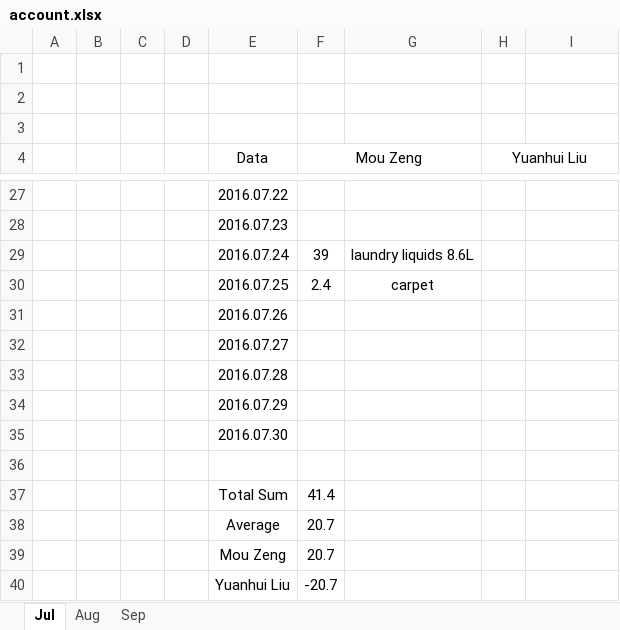
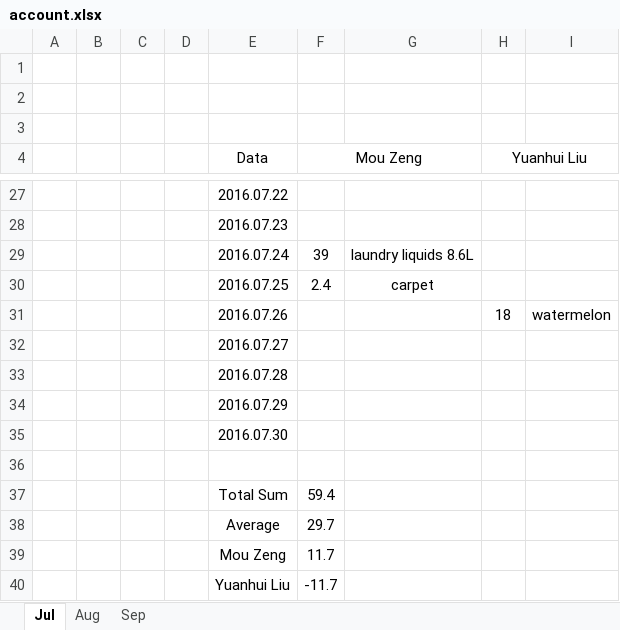
Before and after one commit to chinasoul/keepaccounts2016, an Excel workbook: 2016/account.xlsx, sheet Jul, drawn as a sheet; only a part is shown, gaps mark what is left out; values as stored, in another font and other column widths than the file's, no borders; removed rows and columns are numbered as before the commit, all else as after; the diff names each change by its address in the sheet, - before the commit and + after, or states it on an @@ line.

Commit message:
2016.07.26
1. Watermelon

Signed-off-by: Liu Yuanhui <b51420@freescale.com>

```diff
--- a/2016/account.xlsx (sheet Jul)
+++ b/2016/account.xlsx (sheet Jul)
-row 31:  |  |  |  | 2016.07.26
+row 31:  |  |  |  | 2016.07.26 |  |  | 18 | watermelon
-F37 (Mou Zeng): 41.4
+F37 (Mou Zeng): 59.4
-F38 (Mou Zeng): 20.7
+F38 (Mou Zeng): 29.7
-F39 (Mou Zeng): 20.7
+F39 (Mou Zeng): 11.7
-F40 (Mou Zeng): -20.7
+F40 (Mou Zeng): -11.7
```
